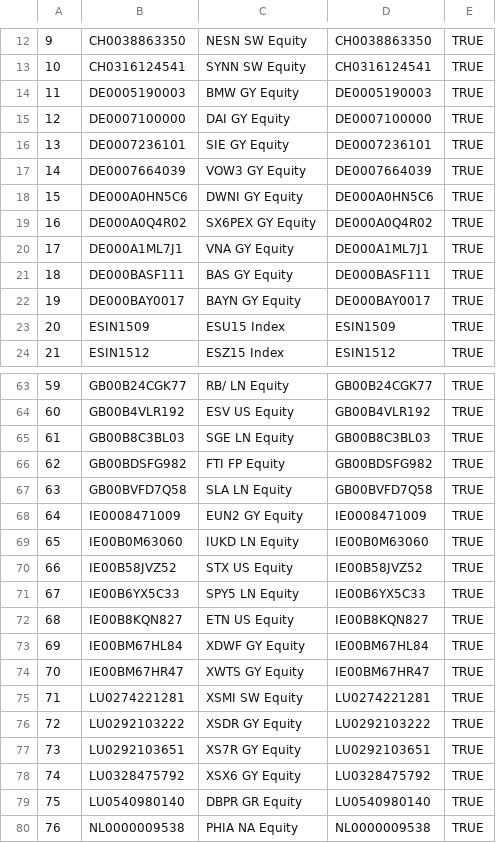
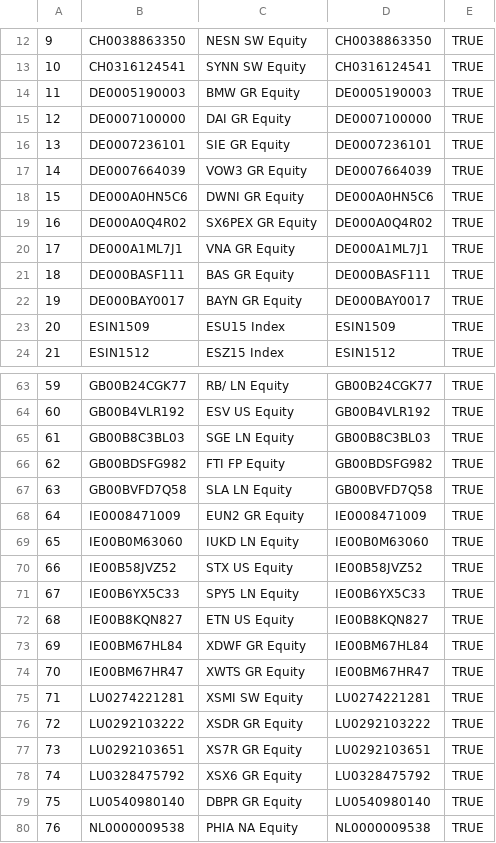
Before and after one commit to aagret/BBU_upload, a CSV file: tickerBloomDEQ.csv, drawn as a sheet; only a part is shown, gaps mark what is left out.

```diff
--- a/tickerBloomDEQ.csv
+++ b/tickerBloomDEQ.csv
@@ -13,11 +13,11 @@
 10,CH0316124541,SYNN SW Equity,CH0316124541,TRUE
-11,DE0005190003,BMW GY Equity,DE0005190003,TRUE
-12,DE0007100000,DAI GY Equity,DE0007100000,TRUE
-13,DE0007236101,SIE GY Equity,DE0007236101,TRUE
-14,DE0007664039,VOW3 GY Equity,DE0007664039,TRUE
-15,DE000A0HN5C6,DWNI GY Equity,DE000A0HN5C6,TRUE
-16,DE000A0Q4R02,SX6PEX GY Equity,DE000A0Q4R02,TRUE
-17,DE000A1ML7J1,VNA GY Equity,DE000A1ML7J1,TRUE
-18,DE000BASF111,BAS GY Equity,DE000BASF111,TRUE
-19,DE000BAY0017,BAYN GY Equity,DE000BAY0017,TRUE
+11,DE0005190003,BMW GR Equity,DE0005190003,TRUE
+12,DE0007100000,DAI GR Equity,DE0007100000,TRUE
+13,DE0007236101,SIE GR Equity,DE0007236101,TRUE
+14,DE0007664039,VOW3 GR Equity,DE0007664039,TRUE
+15,DE000A0HN5C6,DWNI GR Equity,DE000A0HN5C6,TRUE
+16,DE000A0Q4R02,SX6PEX GR Equity,DE000A0Q4R02,TRUE
+17,DE000A1ML7J1,VNA GR Equity,DE000A1ML7J1,TRUE
+18,DE000BASF111,BAS GR Equity,DE000BASF111,TRUE
+19,DE000BAY0017,BAYN GR Equity,DE000BAY0017,TRUE
 20,ESIN1509,ESU15 Index,ESIN1509,TRUE
@@ -67,3 +67,3 @@
 63,GB00BVFD7Q58,SLA LN Equity,GB00BVFD7Q58,TRUE
-64,IE0008471009,EUN2 GY Equity,IE0008471009,TRUE
+64,IE0008471009,EUN2 GR Equity,IE0008471009,TRUE
 65,IE00B0M63060,IUKD LN Equity,IE00B0M63060,TRUE
@@ -72,8 +72,8 @@
 68,IE00B8KQN827,ETN US Equity,IE00B8KQN827,TRUE
-69,IE00BM67HL84,XDWF GY Equity,IE00BM67HL84,TRUE
-70,IE00BM67HR47,XWTS GY Equity,IE00BM67HR47,TRUE
+69,IE00BM67HL84,XDWF GR Equity,IE00BM67HL84,TRUE
+70,IE00BM67HR47,XWTS GR Equity,IE00BM67HR47,TRUE
 71,LU0274221281,XSMI SW Equity,LU0274221281,TRUE
-72,LU0292103222,XSDR GY Equity,LU0292103222,TRUE
-73,LU0292103651,XS7R GY Equity,LU0292103651,TRUE
-74,LU0328475792,XSX6 GY Equity,LU0328475792,TRUE
+72,LU0292103222,XSDR GR Equity,LU0292103222,TRUE
+73,LU0292103651,XS7R GR Equity,LU0292103651,TRUE
+74,LU0328475792,XSX6 GR Equity,LU0328475792,TRUE
 75,LU0540980140,DBPR GR Equity,LU0540980140,TRUE
```
Also changed, not shown: 3 other files.
